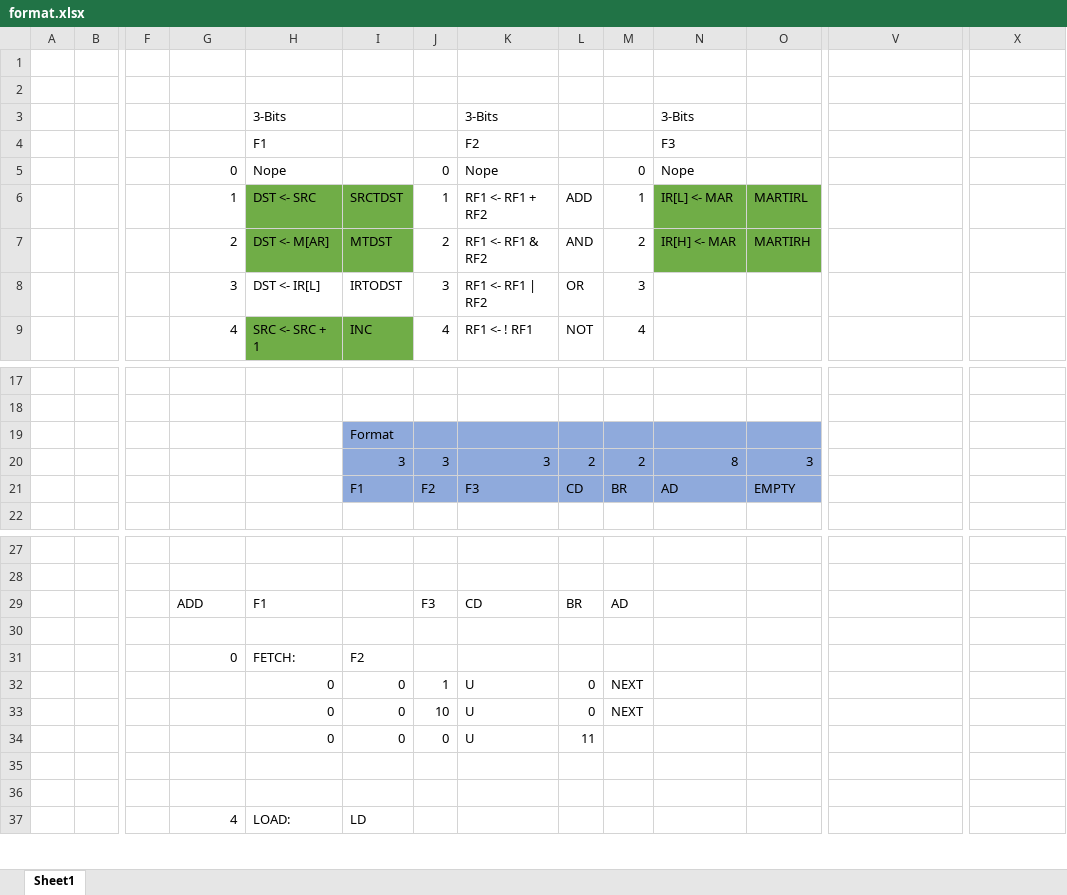
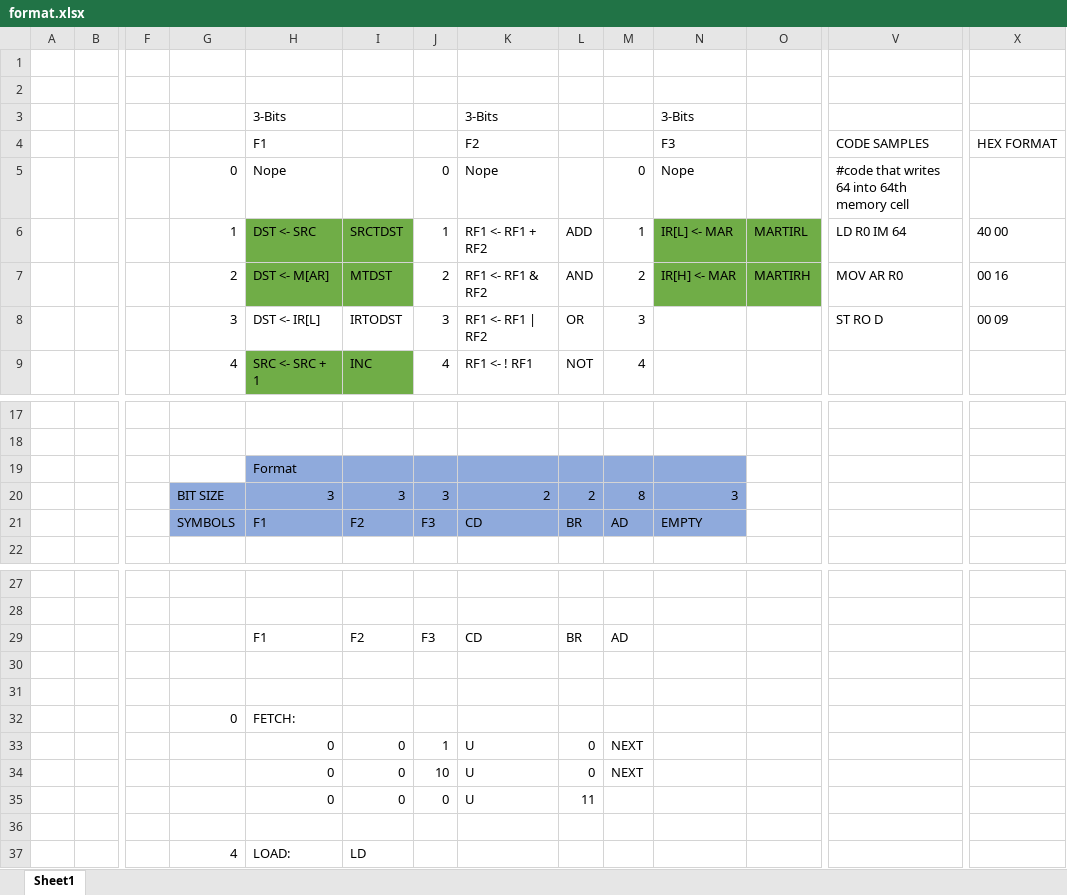
Before and after one commit to mehmetaltuner/CORG-Basic-Computer, an Excel workbook: format.xlsx, sheet Sheet1, drawn as a sheet; only a part is shown, gaps mark what is left out; values as stored, in another font and other column widths than the file's, no borders; conditional formats not drawn; removed rows and columns are numbered as before the commit, all else as after; rows hold the shown columns only; the diff names each change by its address in the sheet, - before the commit and + after, or states it on an @@ line.

Commit message:
Added a sample program to test MOV, LD and ST operations into xlsx file

```diff
--- a/format.xlsx (sheet Sheet1)
+++ b/format.xlsx (sheet Sheet1)
-V4: (empty)
+V4: CODE SAMPLES
-X4: (empty)
+X4: HEX FORMAT
-V5: (empty)
+V5: #code that writes 64 into 64th memory cell
-V6: (empty)
+V6: LD R0 IM 64
-X6: (empty)
+X6: 40 00
-V7: (empty)
+V7: MOV AR R0
-X7: (empty)
+X7: 00 16
-V8: (empty)
+V8: ST RO D
-X8: (empty)
+X8: 00 09
-row 19:  |  |  |  |  | Format
-row 20:  |  |  |  |  | 3 | 3 | 3 | 2 | 2 | 8 | 3
-row 21:  |  |  |  |  | F1 | F2 | F3 | CD | BR | AD | EMPTY
+row 19:  |  |  |  | Format
+row 20:  |  |  | BIT SIZE | 3 | 3 | 3 | 2 | 2 | 8 | 3
+row 21:  |  |  | SYMBOLS | F1 | F2 | F3 | CD | BR | AD | EMPTY
-G29: ADD
+G29: (empty)
-I29: (empty)
+I29: F2
+row 31: (empty)
-I32: F2
+I32: (empty)
-row 35: (empty)
```
